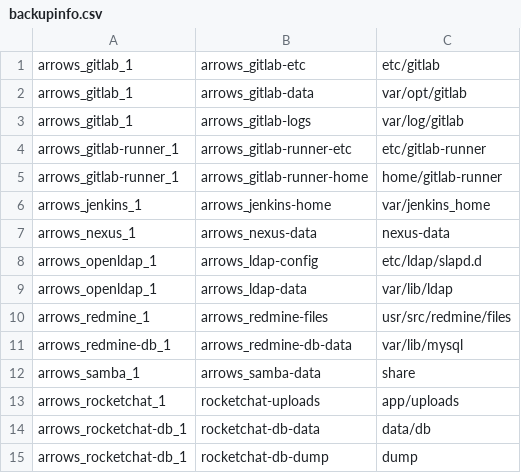
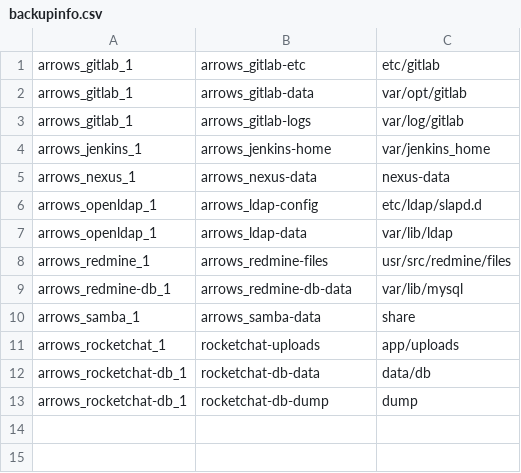
Before and after one commit to kannkyo/arrows, a CSV file: _tools/backup/backupinfo.csv, drawn as a sheet.

Commit message:
Remove gitlab-runner in backupinfo.csv

```diff
--- a/_tools/backup/backupinfo.csv
+++ b/_tools/backup/backupinfo.csv
@@ -3,4 +3,2 @@ arrows_gitlab_1,arrows_gitlab-data,var/opt/gitlab
 arrows_gitlab_1,arrows_gitlab-logs,var/log/gitlab
-arrows_gitlab-runner_1,arrows_gitlab-runner-etc,etc/gitlab-runner
-arrows_gitlab-runner_1,arrows_gitlab-runner-home,home/gitlab-runner
 arrows_jenkins_1,arrows_jenkins-home,var/jenkins_home
```
